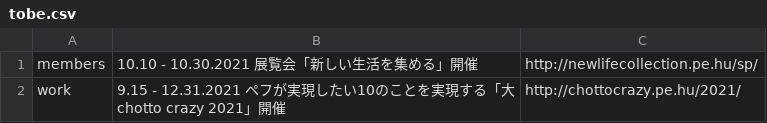
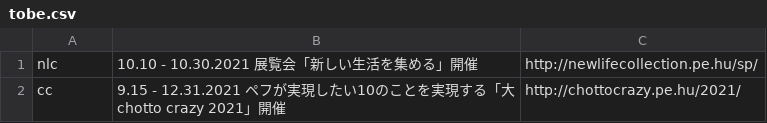
Before and after one commit to pe-hu/index, a CSV file: update/tobe.csv, drawn as a sheet.

Commit message:
tobe

```diff
--- a/update/tobe.csv
+++ b/update/tobe.csv
@@ -1,2 +1,2 @@
-members,10.10 - 10.30.2021 展覧会「新しい生活を集める」開催,http://newlifecollection.pe.hu/sp/
-work,9.15 - 12.31.2021 ペフが実現したい10のことを実現する「大 chotto crazy 2021」開催,http://chottocrazy.pe.hu/2021/
+nlc,10.10 - 10.30.2021 展覧会「新しい生活を集める」開催,http://newlifecollection.pe.hu/sp/
+cc,9.15 - 12.31.2021 ペフが実現したい10のことを実現する「大 chotto crazy 2021」開催,http://chottocrazy.pe.hu/2021/
```
Also changed, not shown: 1 other file.
